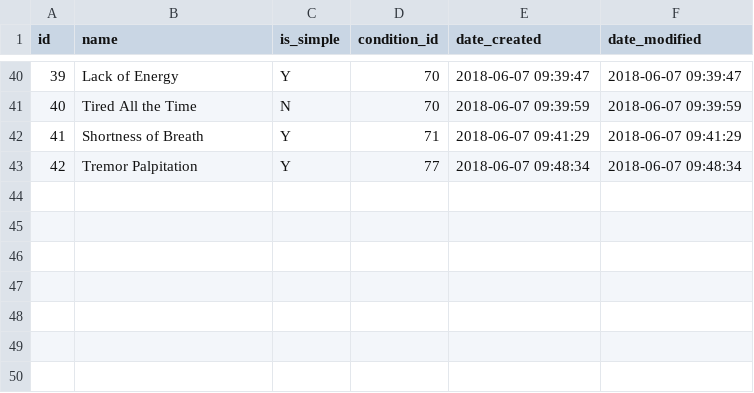
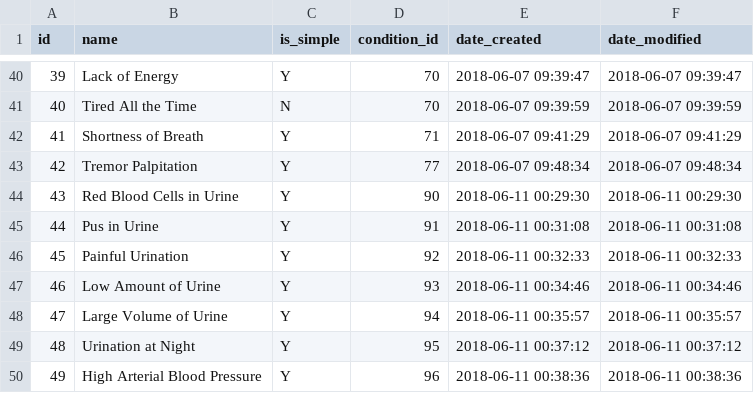
Before and after one commit to gafmgafm/med, a CSV file: data/condition_aka.csv, drawn as a sheet; only a part is shown, gaps mark what is left out; the diff names each change by its address in the sheet, - before the commit and + after, or states it on an @@ line.

```diff
--- a/data/condition_aka.csv
+++ b/data/condition_aka.csv
+row 44: 43 | Red Blood Cells in Urine | Y | 90 | 2018-06-11 00:29:30 | 2018-06-11 00:29:30
+row 45: 44 | Pus in Urine | Y | 91 | 2018-06-11 00:31:08 | 2018-06-11 00:31:08
+row 46: 45 | Painful Urination | Y | 92 | 2018-06-11 00:32:33 | 2018-06-11 00:32:33
+row 47: 46 | Low Amount of Urine | Y | 93 | 2018-06-11 00:34:46 | 2018-06-11 00:34:46
+row 48: 47 | Large Volume of Urine | Y | 94 | 2018-06-11 00:35:57 | 2018-06-11 00:35:57
+row 49: 48 | Urination at Night | Y | 95 | 2018-06-11 00:37:12 | 2018-06-11 00:37:12
+row 50: 49 | High Arterial Blood Pressure | Y | 96 | 2018-06-11 00:38:36 | 2018-06-11 00:38:36
```
Also changed, not shown: data/condition.csv, data/condition_relation.csv.
